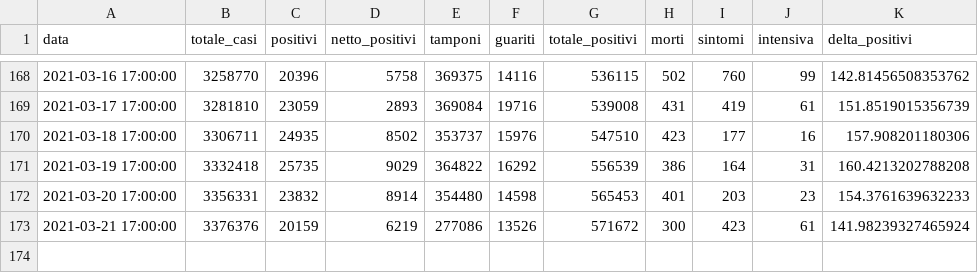
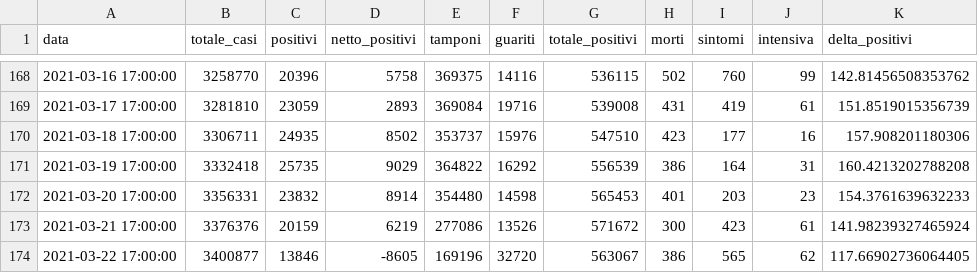
Before and after one commit to S1M0N38/covid-italia, a CSV file: data/italia/italia.csv, drawn as a sheet; only a part is shown, gaps mark what is left out.

```diff
--- a/data/italia/italia.csv
+++ b/data/italia/italia.csv
@@ -173 +173,2 @@ data,totale_casi,positivi,netto_positivi,tamponi,guariti,totale_positivi,morti,s
 2021-03-21 17:00:00,3376376,20159,6219,277086,13526,571672,300,423,61,141.98239327465924
+2021-03-22 17:00:00,3400877,13846,-8605,169196,32720,563067,386,565,62,117.66902736064405
```
Also changed, not shown: 28 other files.
